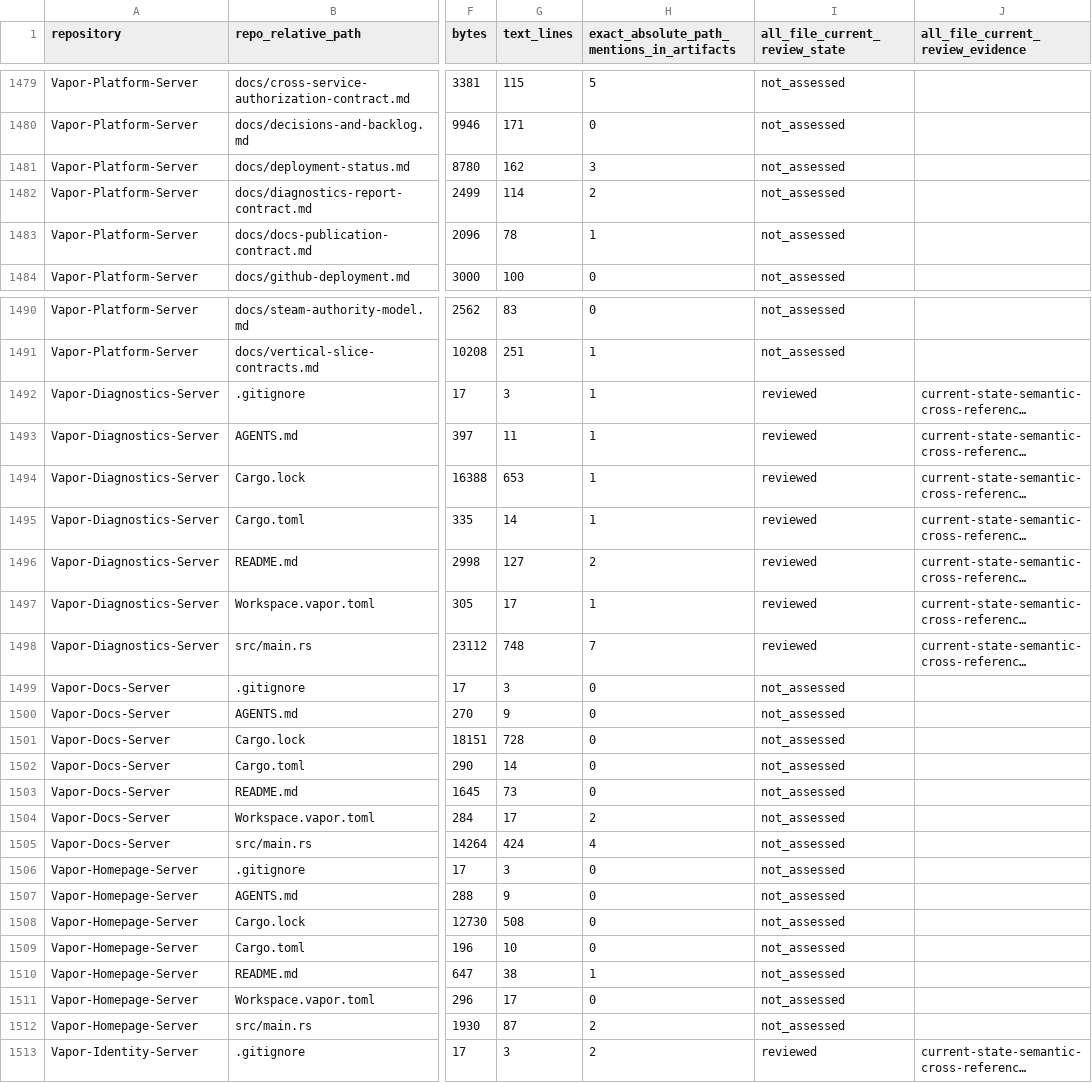
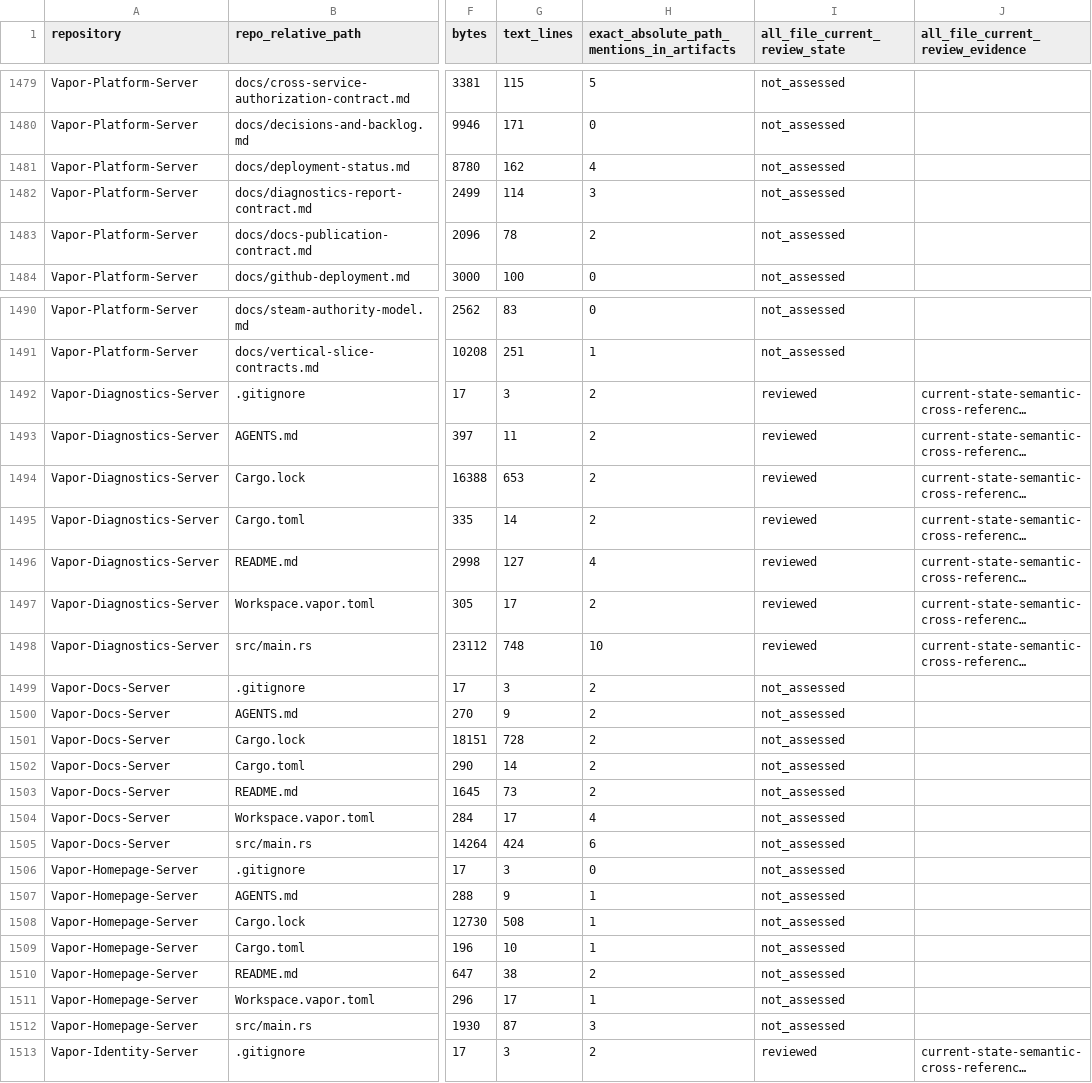
Before and after one commit to GHF-Studios/Atlas, a CSV file: latest-repository-file-inventory.csv, drawn as a sheet; only a part is shown, gaps mark what is left out; long unchanged cells end in …; the diff covers the shown part only; the diff names each change by its address in the sheet, - before the commit and + after, or states it on an @@ line.

```diff
--- a/latest-repository-file-inventory.csv
+++ b/latest-repository-file-inventory.csv
-H1481: 3
+H1481: 4
-H1482: 2
+H1482: 3
-H1483: 1
+H1483: 2
-H1492:H1495: 1
+H1492:H1495: 2
-H1496: 2
+H1496: 4
-H1497: 1
+H1497: 2
-H1498: 7
+H1498: 10
-H1499:H1503: 0
+H1499:H1503: 2
-H1504: 2
+H1504: 4
-H1505: 4
+H1505: 6
-H1507:H1509: 0
+H1507:H1509: 1
-H1510: 1
+H1510: 2
-H1511: 0
+H1511: 1
-H1512: 2
+H1512: 3
```
Also changed, not shown: 10 edited cells elsewhere in this file, latest-source-file-coverage.csv, 8 other files.
